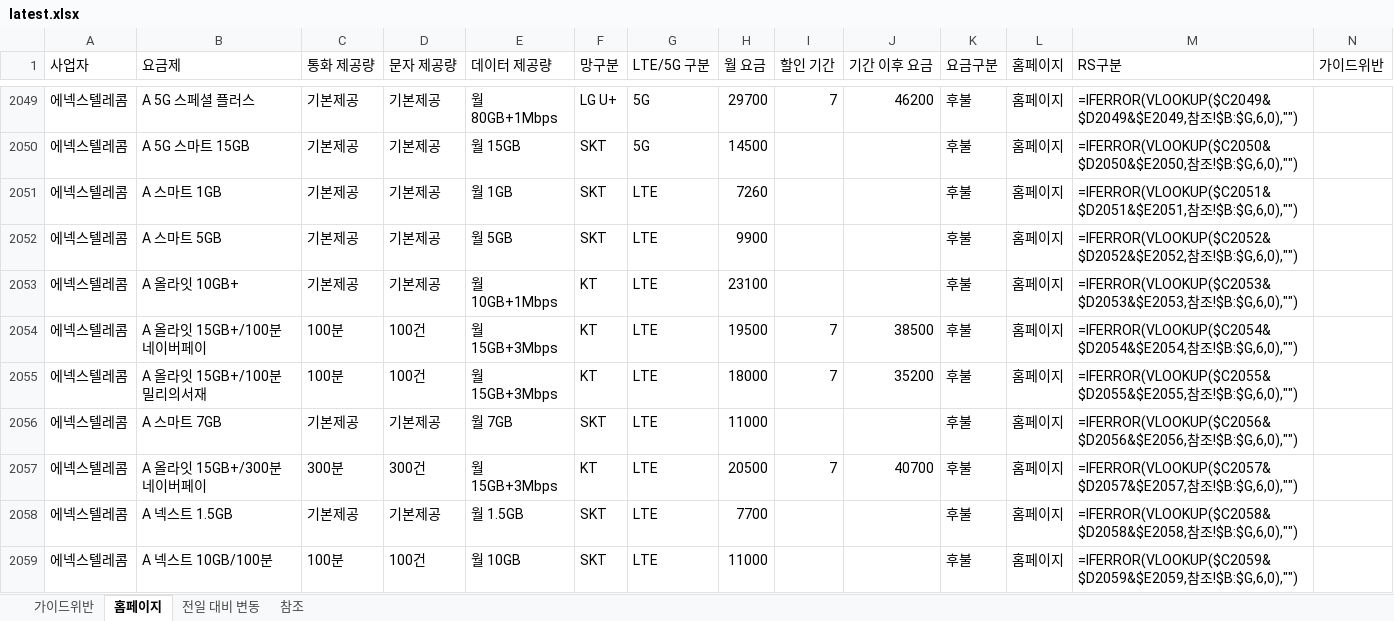
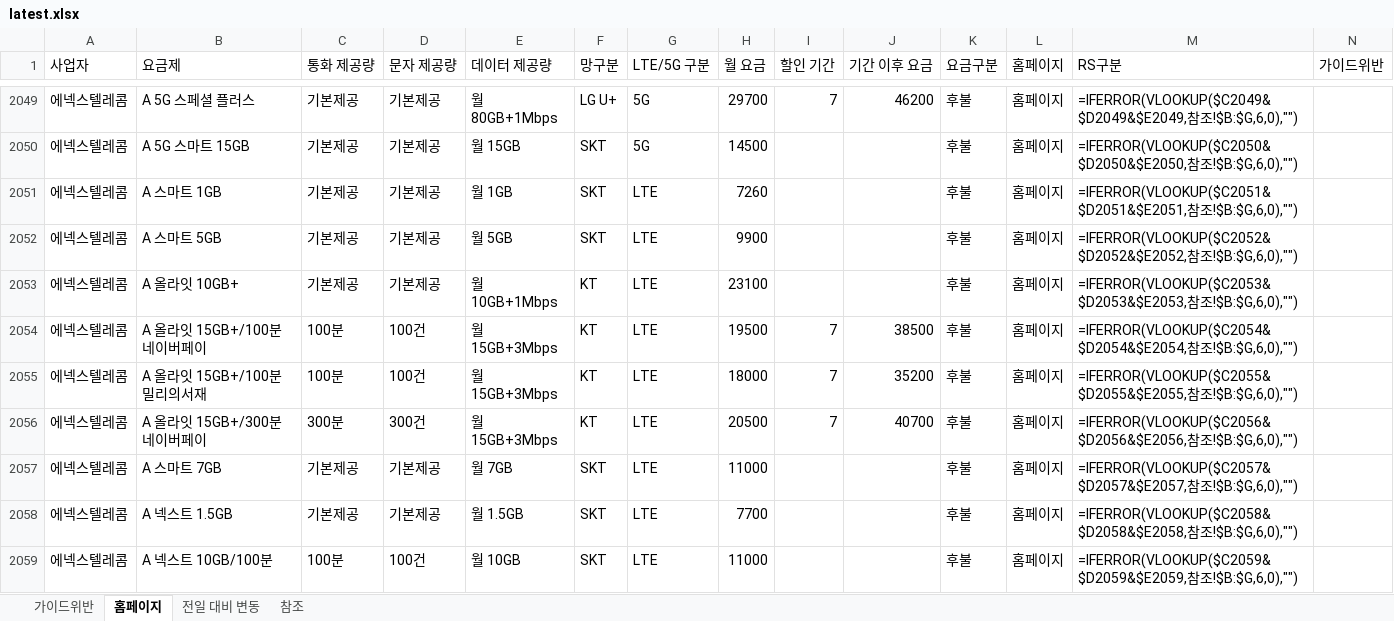
Before and after one commit to kjch444-sketchs/homepage_crawl, an Excel workbook: history/latest.xlsx, sheet 홈페이지, drawn as a sheet; only a part is shown, gaps mark what is left out; values as stored, in another font and other column widths than the file's, no borders; formulas without a stored value are shown as written; removed rows and columns are numbered as before the commit, all else as after; the diff covers the shown part only; the diff names each change by its address in the sheet, - before the commit and + after, or states it on an @@ line.

```diff
--- a/history/latest.xlsx (sheet 홈페이지)
+++ b/history/latest.xlsx (sheet 홈페이지)
-row 2056: 에넥스텔레콤 | A 스마트 7GB | 기본제공 | 기본제공 | 월 7GB | SKT | LTE | 11000 |  |  | 후불 | 홈페이지 | =IFERROR(VLOOKUP($C2056&$D2056&$E2056,참조!$B:$G,6,0),"")
-M2056 (RS구분): =IFERROR(VLOOKUP($C2057&$D2057&$E2057,참조…
+M2056 (RS구분): =IFERROR(VLOOKUP($C2056&$D2056&$E2056,참조…
+row 2057: 에넥스텔레콤 | A 스마트 7GB | 기본제공 | 기본제공 | 월 7GB | SKT | LTE | 11000 |  |  | 후불 | 홈페이지 | =IFERROR(VLOOKUP($C2057&$D2057&$E2057,참조!$B:$G,6,0),"")
```
Also changed, not shown: 3 added rows, 3 removed rows and 15 edited cells elsewhere in this sheet, sheet 전일 대비 변동, 1 other file.
